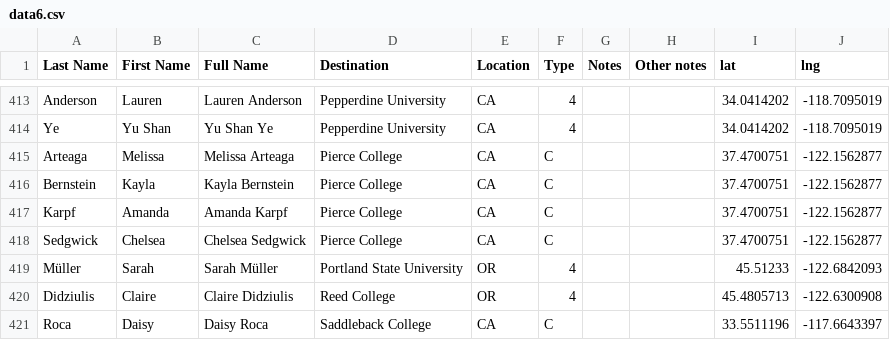
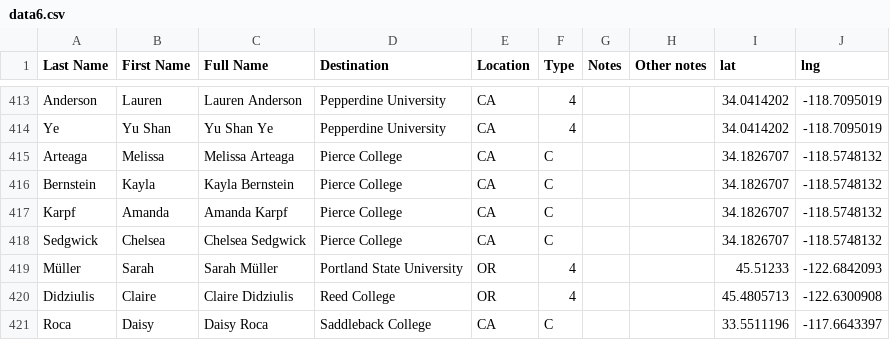
Before and after one commit to alchenist/tohs-college-map-2014, a CSV file: data/data6.csv, drawn as a sheet; only a part is shown, gaps mark what is left out.

Commit message:
fix Pierce College

```diff
--- a/data/data6.csv
+++ b/data/data6.csv
@@ -414,6 +414,6 @@ Anderson,Lauren,Lauren Anderson,Pepperdine University,CA,4,,,34.0414202,-118.709
 Ye,Yu Shan,Yu Shan Ye,Pepperdine University,CA,4,,,34.0414202,-118.7095019
-Arteaga,Melissa,Melissa Arteaga,Pierce College,CA,C,,,37.4700751,-122.1562877
-Bernstein,Kayla,Kayla Bernstein,Pierce College,CA,C,,,37.4700751,-122.1562877
-Karpf,Amanda,Amanda Karpf,Pierce College,CA,C,,,37.4700751,-122.1562877
-Sedgwick,Chelsea,Chelsea Sedgwick,Pierce College,CA,C,,,37.4700751,-122.1562877
+Arteaga,Melissa,Melissa Arteaga,Pierce College,CA,C,,,34.1826707,-118.5748132
+Bernstein,Kayla,Kayla Bernstein,Pierce College,CA,C,,,34.1826707,-118.5748132
+Karpf,Amanda,Amanda Karpf,Pierce College,CA,C,,,34.1826707,-118.5748132
+Sedgwick,Chelsea,Chelsea Sedgwick,Pierce College,CA,C,,,34.1826707,-118.5748132
 Müller,Sarah,Sarah Müller,Portland State University,OR,4,,,45.51233,-122.6842093
```
